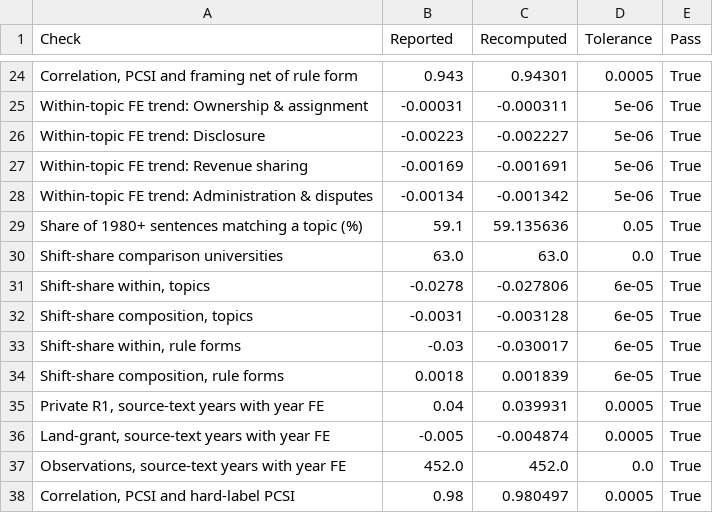
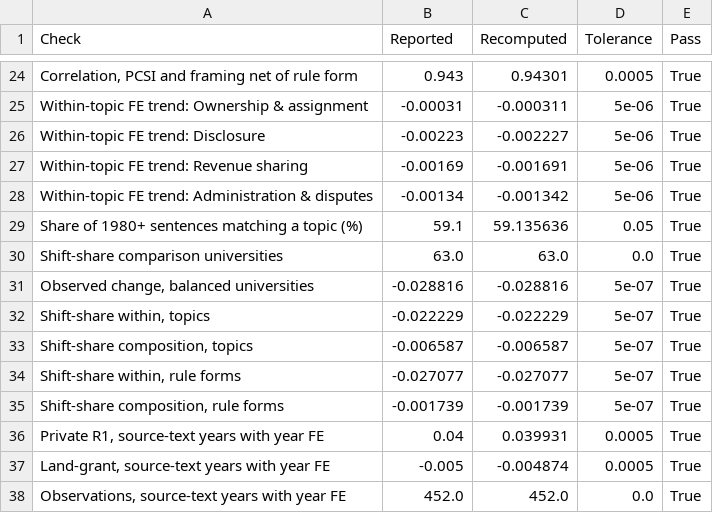
Before and after one commit to krish533/Tech-transfer-1, a CSV file: P1_replication_package/paper_outputs/tables/revision_analyses/audit_report.csv, drawn as a sheet; only a part is shown, gaps mark what is left out; the shorter side is filled out with more unchanged rows.

```diff
--- a/P1_replication_package/paper_outputs/tables/revision_analyses/audit_report.csv
+++ b/P1_replication_package/paper_outputs/tables/revision_analyses/audit_report.csv
@@ -30,6 +30,7 @@ Share of 1980+ sentences matching a topic (%),59.1,59.135636,0.05,True
 Shift-share comparison universities,63.0,63.0,0.0,True
-"Shift-share within, topics",-0.0278,-0.027806,6e-05,True
-"Shift-share composition, topics",-0.0031,-0.003128,6e-05,True
-"Shift-share within, rule forms",-0.03,-0.030017,6e-05,True
-"Shift-share composition, rule forms",0.0018,0.001839,6e-05,True
+"Observed change, balanced universities",-0.028816,-0.028816,5e-07,True
+"Shift-share within, topics",-0.022229,-0.022229,5e-07,True
+"Shift-share composition, topics",-0.006587,-0.006587,5e-07,True
+"Shift-share within, rule forms",-0.027077,-0.027077,5e-07,True
+"Shift-share composition, rule forms",-0.001739,-0.001739,5e-07,True
 "Private R1, source-text years with year FE",0.04,0.039931,0.0005,True
```
Also changed, not shown: P1_replication_package/paper_outputs/tables/revision_analyses/deontic_shift_share.csv, P1_replication_package/paper_outputs/tables/revision_analyses/topic_shift_share.csv, 19 other files.
